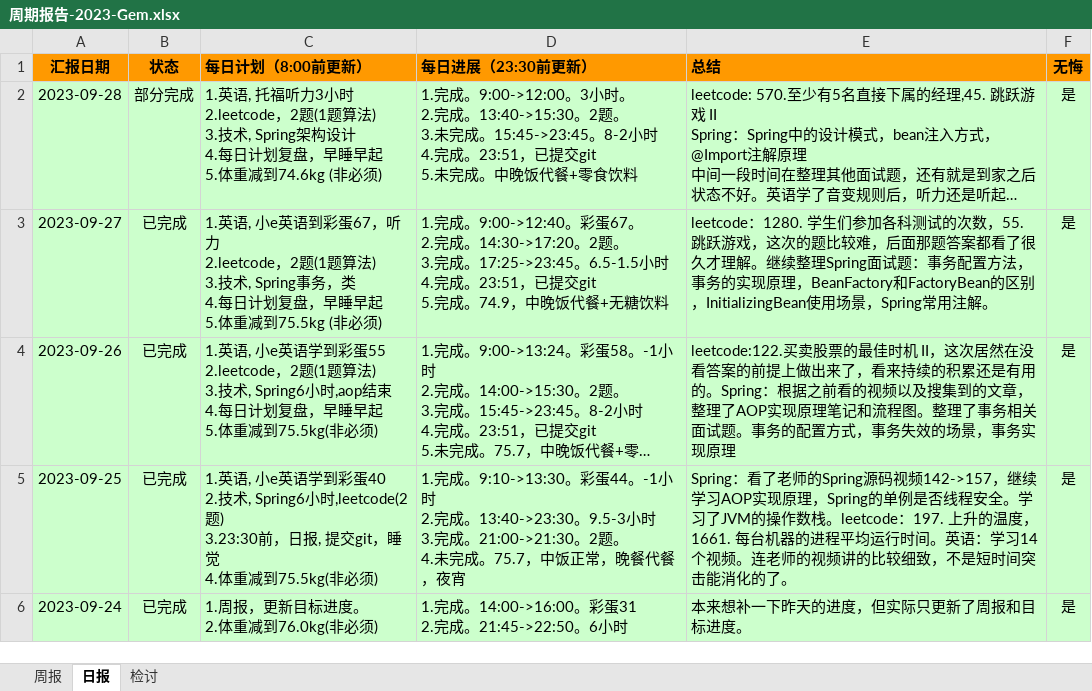
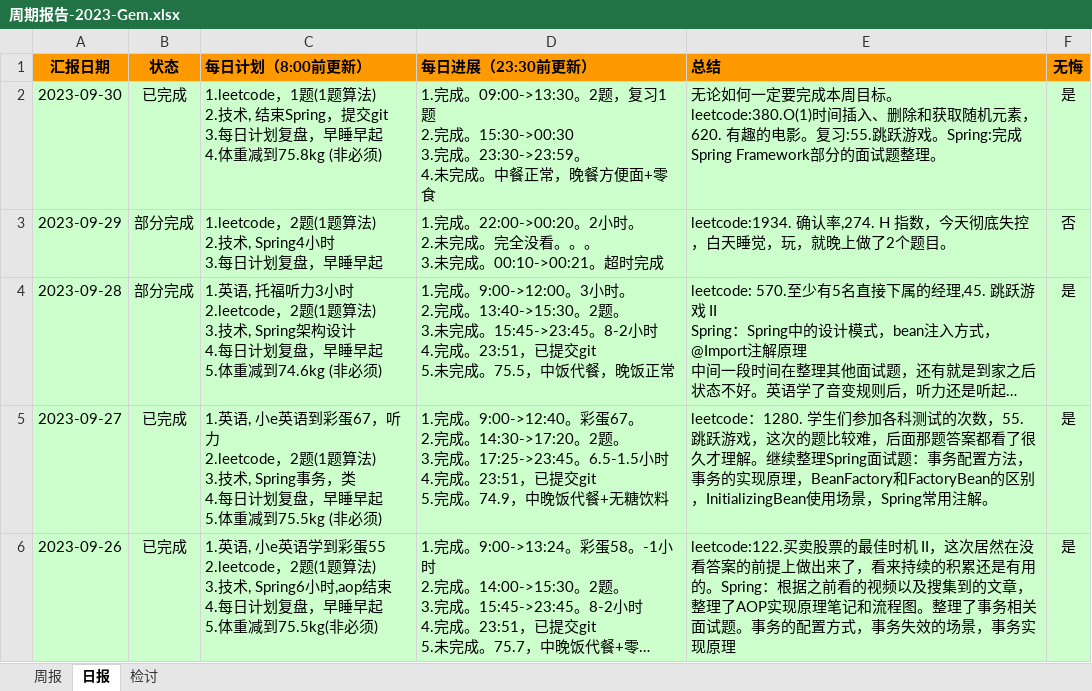
Before and after one commit to namelessmyth/beFreeCoder, an Excel workbook: report/周期报告-2023-Gem.xlsx, sheet 日报, drawn as a sheet; only a part is shown; the shorter side is filled out with more unchanged rows; long unchanged cells end in …; values as stored, in another font and other column widths than the file's, no borders; conditional formats not drawn; addresses are those after the commit; ↵ is a line break in a cell; the diff names each change by its address in the sheet, - before the commit and + after, or states it on an @@ line.

```diff
--- a/report/周期报告-2023-Gem.xlsx (sheet 日报)
+++ b/report/周期报告-2023-Gem.xlsx (sheet 日报)
+row 2: 2023-09-30 | 已完成 | 1.leetcode，1题(1题算法) ↵ 2.技术, 结束Spring，提交git ↵ 3.每日计划复盘，早睡早起 ↵ 4.体重减到75.8kg (非必须) | 1.完成。09:00->13:30。2题，复习1题 ↵ 2.完成。15:30->00:30 ↵ 3.完成。23:30->23:59。 ↵ 4.未完成。中餐正常，晚餐方便面+零食 | 无论如何一定要完成本周目标。 ↵ leetcode:380.O(1)时间插入、删除和获取随机元素，620. 有趣的电影。复习:55.跳跃游戏。Spring:完成Spring Framework部分的面试题整理。 | 是
+row 3: 2023-09-29 | 部分完成 | 1.leetcode，2题(1题算法) ↵ 2.技术, Spring4小时 ↵ 3.每日计划复盘，早睡早起 | 1.完成。22:00->00:20。2小时。 ↵ 2.未完成。完全没看。。。 ↵ 3.未完成。00:10->00:21。超时完成 | leetcode:1934. 确认率,274. H 指数，今天彻底失控，白天睡觉，玩，就晚上做了2个题目。 | 否
-D4 (每日进展（23:30前更新）): …未完成。中晚饭代餐+零食饮料
+D4 (每日进展（23:30前更新）): …未完成。75.5，中饭代餐，晚饭正常
```
Also changed, not shown: sheet 周报, 2 other files.
